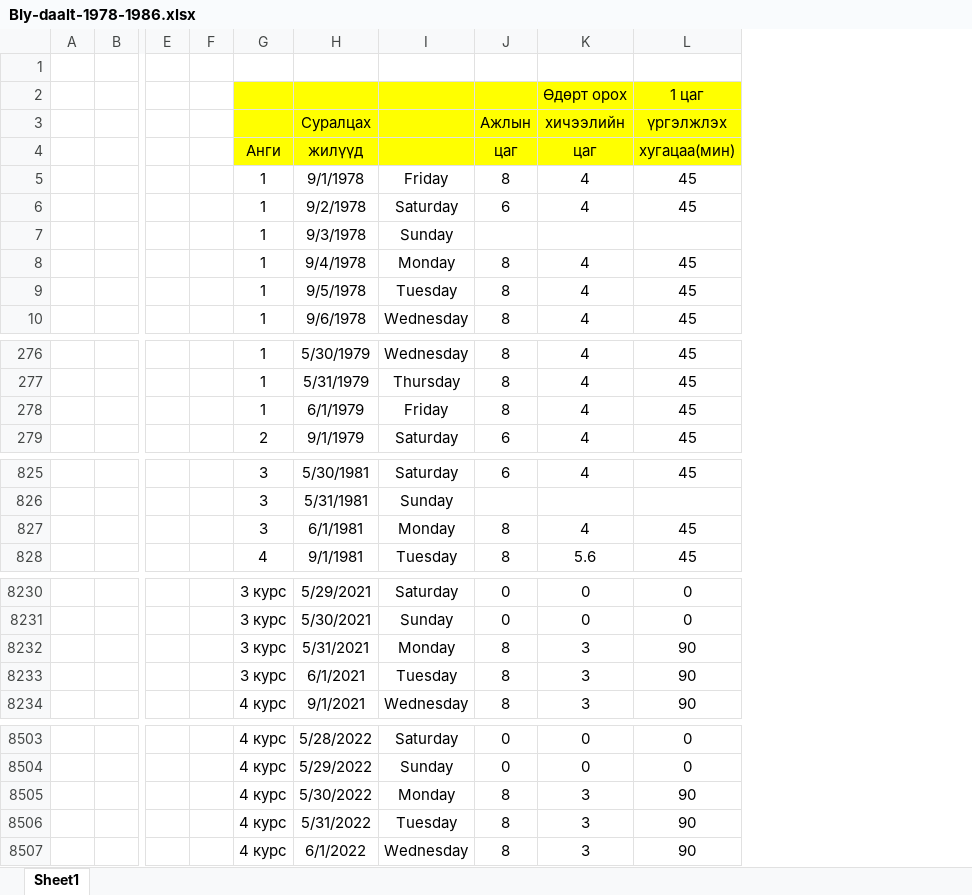
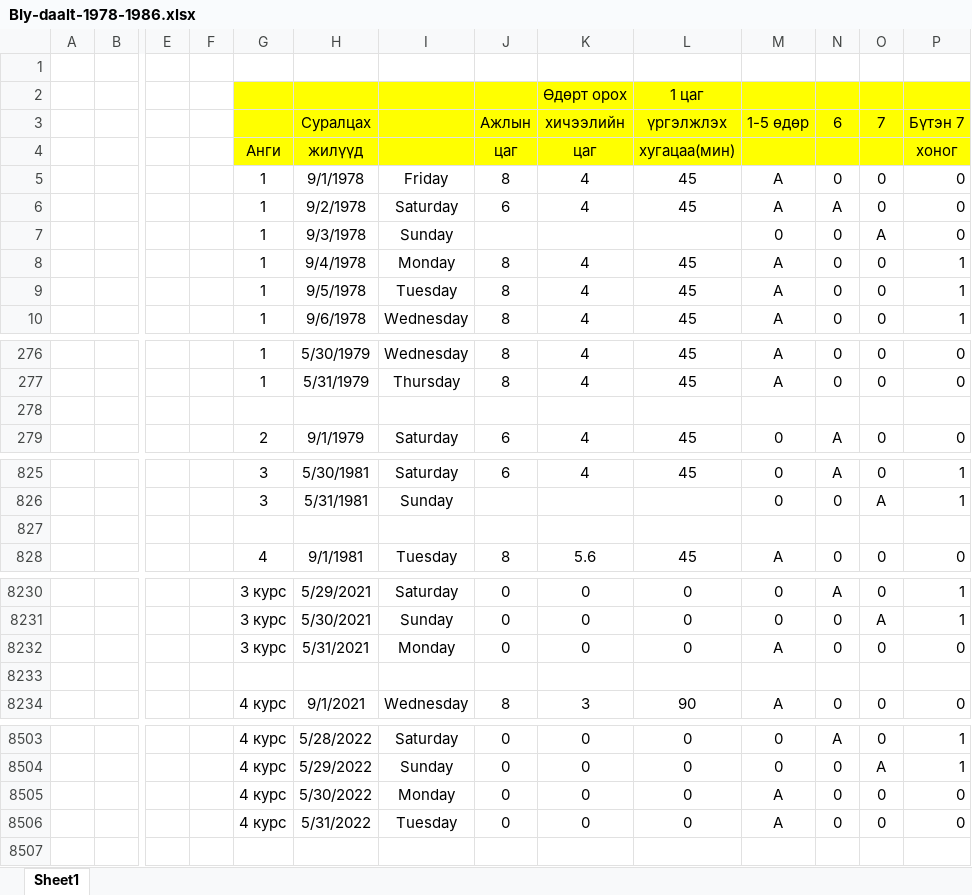
Before and after one commit to Myra0906/Ogogdol, an Excel workbook: BIy-daalt-1978-1986.xlsx, sheet Sheet1, drawn as a sheet; only a part is shown, gaps mark what is left out; values as stored, in another font and other column widths than the file's, no borders; removed rows and columns are numbered as before the commit, all else as after; rows hold the shown columns only; the diff covers the shown part only; the diff names each change by its address in the sheet, - before the commit and + after, or states it on an @@ line.

Commit message:
Add files via upload

```diff
--- a/BIy-daalt-1978-1986.xlsx (sheet Sheet1)
+++ b/BIy-daalt-1978-1986.xlsx (sheet Sheet1)
+column M (1-5 өдөр), rows 5-10: A | A | 0 | A | A | A; rows 276-279: A | A |  | 0; rows 825-828: 0 | 0 |  | A; rows 8230-8234: 0 | 0 | A |  | A; rows 8503-8506: 0 | 0 | A | A
+column N (6), rows 5-10: 0 | A | 0 | 0 | 0 | 0; rows 276-279: 0 | 0 |  | A; rows 825-828: A | 0 |  | 0; rows 8230-8234: A | 0 | 0 |  | 0; rows 8503-8506: A | 0 | 0 | 0
+column O (7), rows 5-10: 0 | 0 | A | 0 | 0 | 0; rows 276-279: 0 | 0 |  | 0; rows 825-828: 0 | A |  | 0; rows 8230-8234: 0 | A | 0 |  | 0; rows 8503-8506: 0 | A | 0 | 0
+column P (Бүтэн 7), rows 4-10: хоног | 0 | 0 | 0 | 1 | 1 | 1; rows 276-279: 0 | 0 |  | 0; rows 825-828: 1 | 1 |  | 0; rows 8230-8234: 1 | 1 | 0 |  | 0; rows 8503-8506: 1 | 1 | 0 | 0
-row 278:  |  |  |  | 1 | 6/1/1979 | Friday | 8 | 4 | 45
+row 278: (empty)
-row 827:  |  |  |  | 3 | 6/1/1981 | Monday | 8 | 4 | 45
+row 827: (empty)
-J8232 (Ажлын): 8
+J8232 (Ажлын): 0
-K8232 (хичээлийн): 3
+K8232 (хичээлийн): 0
-L8232 (үргэлжлэх): 90
+L8232 (үргэлжлэх): 0
-row 8233:  |  |  |  | 3 курс | 6/1/2021 | Tuesday | 8 | 3 | 90
+row 8233: (empty)
-J8505:J8506 (Ажлын): 8
+J8505:J8506 (Ажлын): 0
-K8505:K8506 (хичээлийн): 3
+K8505:K8506 (хичээлийн): 0
-L8505:L8506 (үргэлжлэх): 90
+L8505:L8506 (үргэлжлэх): 0
-row 8507:  |  |  |  | 4 курс | 6/1/2022 | Wednesday | 8 | 3 | 90
```
Also changed, not shown: 487 edited cells elsewhere in this sheet.
